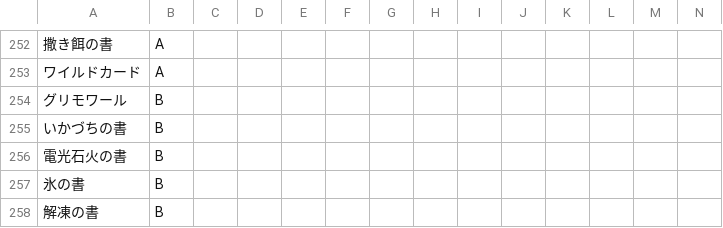
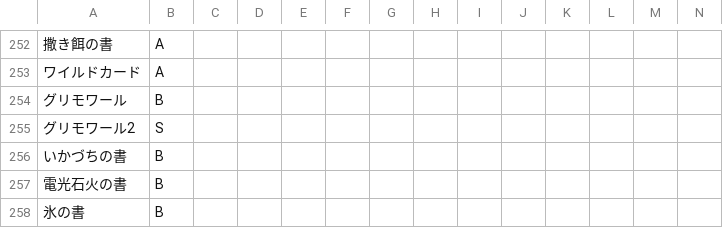
Before and after one commit to Koyanagi-Hiromu/cirno_kenzan2, a CSV file: cirno2nd/src/dangeon/model/map/csv/ミラクルクエスト_Easy.csv, drawn as a sheet; only a part is shown, gaps mark what is left out; the shorter side is filled out with more unchanged rows; rows hold the shown columns only; the diff names each change by its address in the sheet, - before the commit and + after, or states it on an @@ line.

```diff
--- a/cirno2nd/src/dangeon/model/map/csv/ミラクルクエスト_Easy.csv
+++ b/cirno2nd/src/dangeon/model/map/csv/ミラクルクエスト_Easy.csv
+row 255: グリモワール2 | S
```
Also changed, not shown: cirno2nd/src/dangeon/model/map/csv/ミラクルクエスト_Hard.csv, cirno2nd/src/dangeon/model/map/csv/ミラクルクエスト_Normal.csv, 29 other files.
